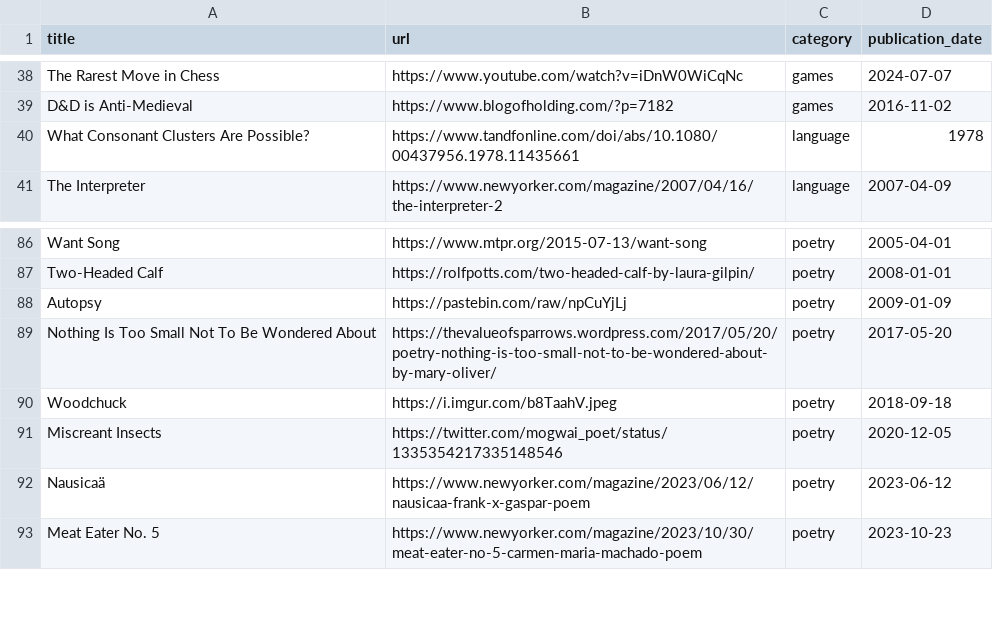
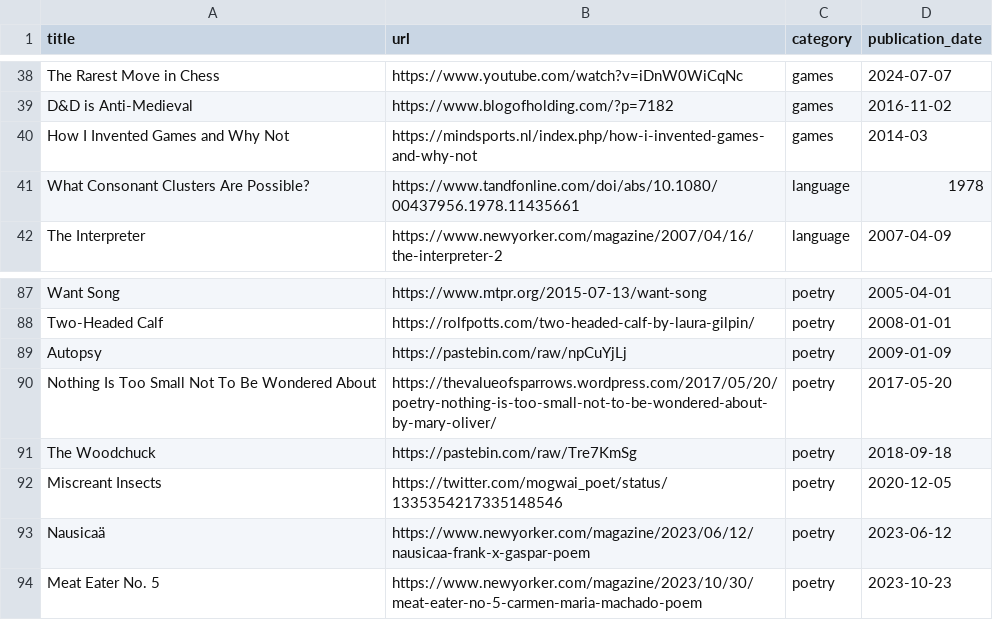
Before and after one commit to jdonland/bookmarks, a CSV file: bookmarks.csv, drawn as a sheet; only a part is shown, gaps mark what is left out.

Commit message:
add inventing games, edit woodchuck

```diff
--- a/bookmarks.csv
+++ b/bookmarks.csv
@@ -39,2 +39,3 @@ The Rarest Move in Chess,https://www.youtube.com/watch?v=iDnW0WiCqNc,games,2024-
 D&D is Anti-Medieval,https://www.blogofholding.com/?p=7182,games,2016-11-02
+How I Invented Games and Why Not,https://mindsports.nl/index.php/how-i-invented-games-and-why-not,games,2014-03
 What Consonant Clusters Are Possible?,https://www.tandfonline.com/doi/abs/10.1080/00437956.1978.11435661,language,1978
@@ -89,3 +90,3 @@ Autopsy,https://pastebin.com/raw/npCuYjLj,poetry,2009-01-09
 Nothing Is Too Small Not To Be Wondered About,https://thevalueofsparrows.wordpress.com/2017/05/20/poetry-nothing-is-too-small-not-to-be-wondered-about-by-mary-oliver/,poetry,2017-05-20
-Woodchuck,https://i.imgur.com/b8TaahV.jpeg,poetry,2018-09-18
+The Woodchuck,https://pastebin.com/raw/Tre7KmSg,poetry,2018-09-18
 Miscreant Insects,https://twitter.com/mogwai_poet/status/1335354217335148546,poetry,2020-12-05
```
Also changed, not shown: 1 other file.
